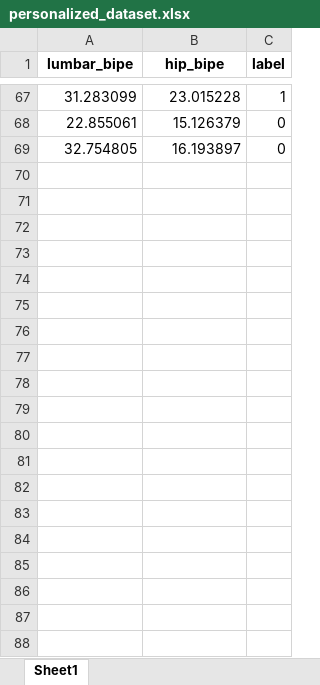
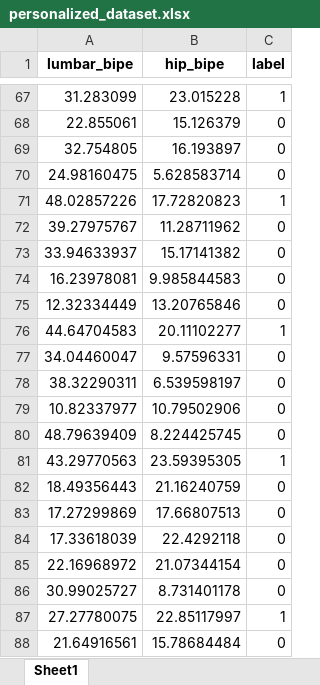
Before and after one commit to JazmineTR/IGotYourBack, an Excel workbook: model/personalized_dataset.xlsx, sheet Sheet1, drawn as a sheet; only a part is shown, gaps mark what is left out; values as stored, in another font and other column widths than the file's, no borders; the diff covers the shown part only; the diff names each change by its address in the sheet, - before the commit and + after, or states it on an @@ line.

Commit message:
Added yolo, debugged posture model

```diff
--- a/model/personalized_dataset.xlsx (sheet Sheet1)
+++ b/model/personalized_dataset.xlsx (sheet Sheet1)
+row 70: 24.98160475 | 5.628583714 | 0
+row 71: 48.02857226 | 17.72820823 | 1
+row 72: 39.27975767 | 11.28711962 | 0
+row 73: 33.94633937 | 15.17141382 | 0
+row 74: 16.23978081 | 9.985844583 | 0
+row 75: 12.32334449 | 13.20765846 | 0
+row 76: 44.64704583 | 20.11102277 | 1
+row 77: 34.04460047 | 9.57596331 | 0
+row 78: 38.32290311 | 6.539598197 | 0
+row 79: 10.82337977 | 10.79502906 | 0
+row 80: 48.79639409 | 8.224425745 | 0
+row 81: 43.29770563 | 23.59395305 | 1
+row 82: 18.49356443 | 21.16240759 | 0
+row 83: 17.27299869 | 17.66807513 | 0
+row 84: 17.33618039 | 22.4292118 | 0
+row 85: 22.16968972 | 21.07344154 | 0
+row 86: 30.99025727 | 8.731401178 | 0
+row 87: 27.27780075 | 22.85117997 | 1
+row 88: 21.64916561 | 15.78684484 | 0
```
Also changed, not shown: 76 added rows elsewhere in this sheet, 7 other files.
